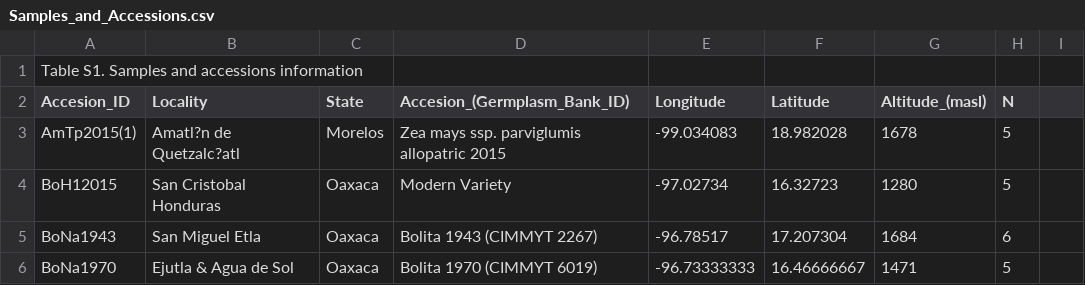
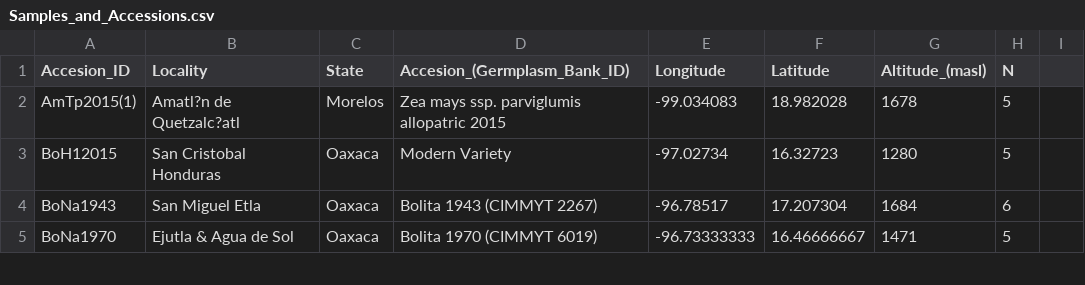
Before and after one commit to Duhyadi/Deleterious-alleles-in-landraces-of-maize, a CSV file: Rojas_in_preparation_2019/Meta/Samples_and_Accessions.csv, drawn as a sheet; only a part is shown.

Commit message:
Update Samples_and_Accessions.csv

```diff
--- a/Rojas_in_preparation_2019/Meta/Samples_and_Accessions.csv
+++ b/Rojas_in_preparation_2019/Meta/Samples_and_Accessions.csv
@@ -1,2 +1 @@
-Table S1. Samples and accessions information,,,,,,,
 Accesion_ID,Locality,State,Accesion_(Germplasm_Bank_ID),Longitude,Latitude,Altitude_(masl),N
```
